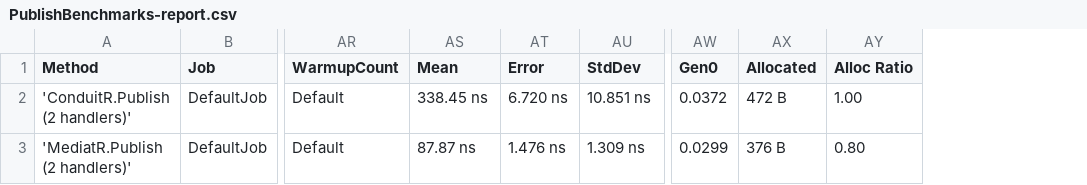
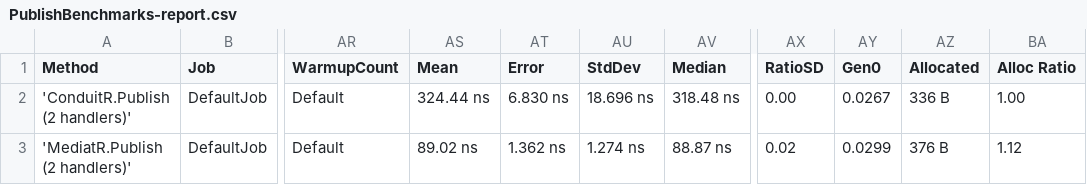
Before and after one commit to rezabazargan/ConduitR, a CSV file: BenchmarkDotNet.Artifacts/results/PublishBenchmarks-report.csv, drawn as a sheet; only a part is shown, gaps mark what is left out; addresses are those after the commit; the diff names each change by its address in the sheet, - before the commit and + after, or states it on an @@ line.

```diff
--- a/BenchmarkDotNet.Artifacts/results/PublishBenchmarks-report.csv
+++ b/BenchmarkDotNet.Artifacts/results/PublishBenchmarks-report.csv
+column AV (Median), rows 2-3: 318.48 ns | 88.87 ns
+column AX (RatioSD), rows 2-3: 0.00 | 0.02
-AS2 (Mean): 338.45 ns
+AS2 (Mean): 324.44 ns
-AT2 (Error): 6.720 ns
+AT2 (Error): 6.830 ns
-AU2 (StdDev): 10.851 ns
+AU2 (StdDev): 18.696 ns
-AY2 (Gen0): 0.0372
+AY2 (Gen0): 0.0267
-AZ2 (Allocated): 472 B
+AZ2 (Allocated): 336 B
-AS3 (Mean): 87.87 ns
+AS3 (Mean): 89.02 ns
-AT3 (Error): 1.476 ns
+AT3 (Error): 1.362 ns
-AU3 (StdDev): 1.309 ns
+AU3 (StdDev): 1.274 ns
-BA3 (Alloc Ratio): 0.80
+BA3 (Alloc Ratio): 1.12
```
Also changed, not shown: BenchmarkDotNet.Artifacts/results/PublishHandlerCountsBenchmarks-report.csv, BenchmarkDotNet.Artifacts/results/SendBenchmarks-report.csv, 50 other files.
